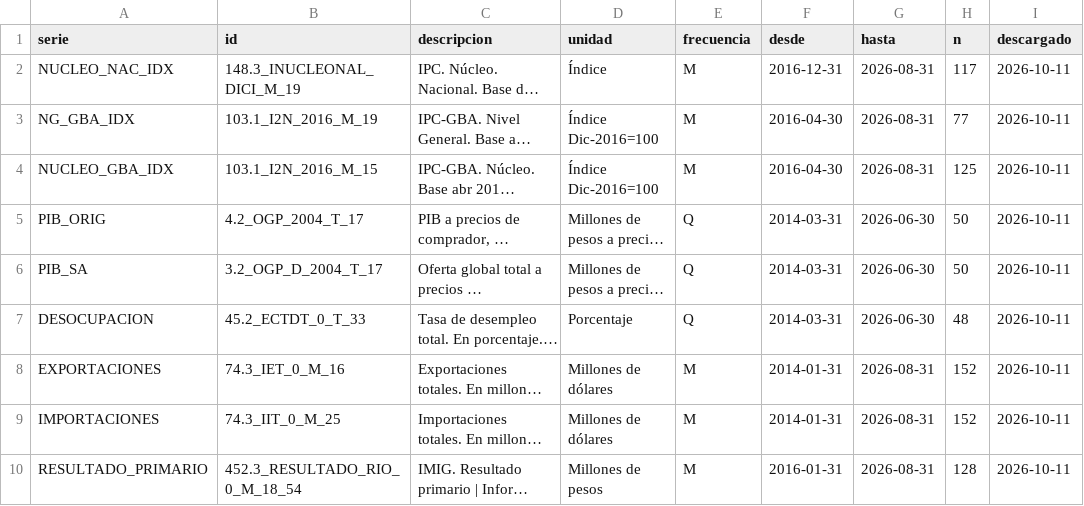
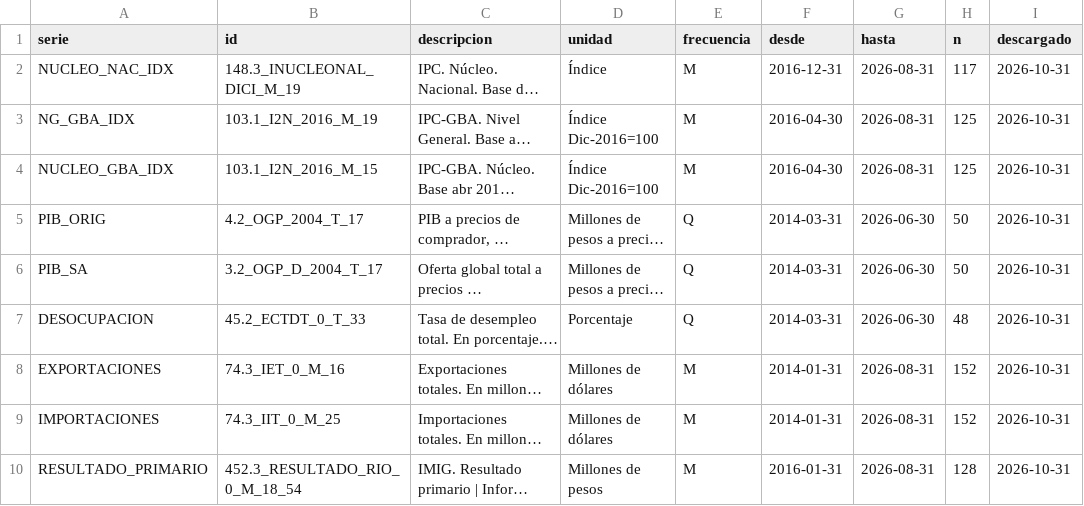
Before and after one commit to mau1878/REM, a CSV file: data/indec_catalog.csv, drawn as a sheet; long unchanged cells end in …; the diff names each change by its address in the sheet, - before the commit and + after, or states it on an @@ line.

```diff
--- a/data/indec_catalog.csv
+++ b/data/indec_catalog.csv
-I2:I10 (descargado): 2026-10-11
+I2:I10 (descargado): 2026-10-31
-H3 (n): 77
+H3 (n): 125
```
Also changed, not shown: data/actuals_catalog.csv, data/actuals_daily.csv, 4 other files.
